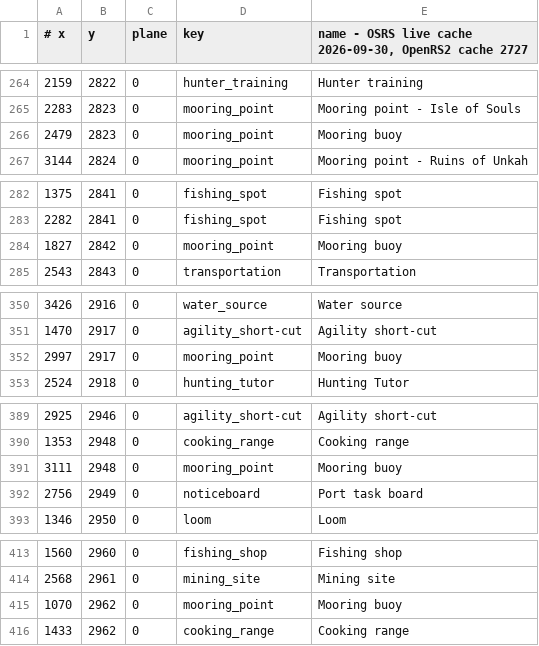
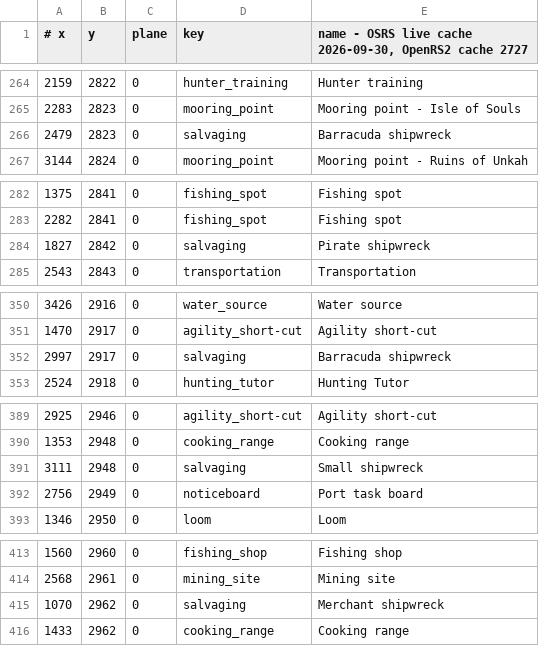
Before and after one commit to n-oost/atlas-of-gielinor, a TSV file: src/main/resources/com/bettermap/poi/pois.tsv, drawn as a sheet; only a part is shown, gaps mark what is left out; the diff covers the shown part only.

Commit message:
Correct shipwreck salvage markers and details

```diff
--- a/src/main/resources/com/bettermap/poi/pois.tsv
+++ b/src/main/resources/com/bettermap/poi/pois.tsv
@@ -265,3 +265,3 @@
 2283	2823	0	mooring_point	Mooring point - Isle of Souls
-2479	2823	0	mooring_point	Mooring buoy
+2479	2823	0	salvaging	Barracuda shipwreck
 3144	2824	0	mooring_point	Mooring point - Ruins of Unkah
@@ -283,3 +283,3 @@
 2282	2841	0	fishing_spot	Fishing spot
-1827	2842	0	mooring_point	Mooring buoy
+1827	2842	0	salvaging	Pirate shipwreck
 2543	2843	0	transportation	Transportation
@@ -351,3 +351,3 @@
 1470	2917	0	agility_short-cut	Agility short-cut
-2997	2917	0	mooring_point	Mooring buoy
+2997	2917	0	salvaging	Barracuda shipwreck
 2524	2918	0	hunting_tutor	Hunting Tutor
@@ -390,3 +390,3 @@
 1353	2948	0	cooking_range	Cooking range
-3111	2948	0	mooring_point	Mooring buoy
+3111	2948	0	salvaging	Small shipwreck
 2756	2949	0	noticeboard	Port task board
@@ -414,3 +414,3 @@
 2568	2961	0	mining_site	Mining site
-1070	2962	0	mooring_point	Mooring buoy
+1070	2962	0	salvaging	Merchant shipwreck
 1433	2962	0	cooking_range	Cooking range
```
Also changed, not shown: 52 edited cells elsewhere in this file, 3 other files.
